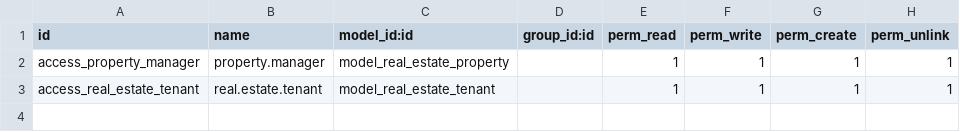
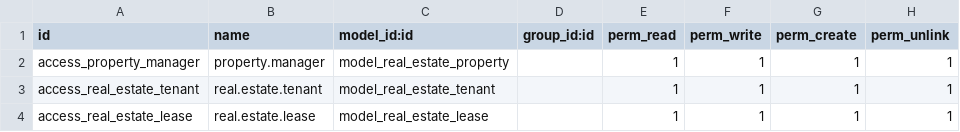
Before and after one commit to maitAMER/Real-state-project, a CSV file: real_estate/security/ir.model.access.csv, drawn as a sheet; the diff names each change by its address in the sheet, - before the commit and + after, or states it on an @@ line.

Commit message:
add new lease view.xml

```diff
--- a/real_estate/security/ir.model.access.csv
+++ b/real_estate/security/ir.model.access.csv
+row 4: access_real_estate_lease | real.estate.lease | model_real_estate_lease |  | 1 | 1 | 1 | 1
```
Also changed, not shown: 6 other files.
